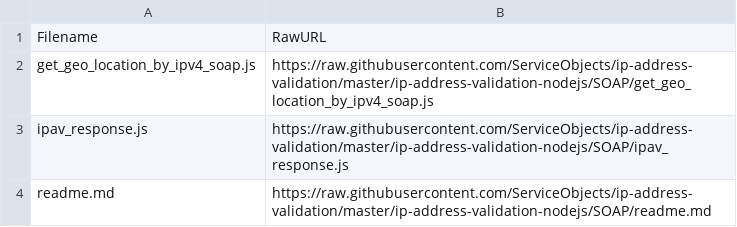
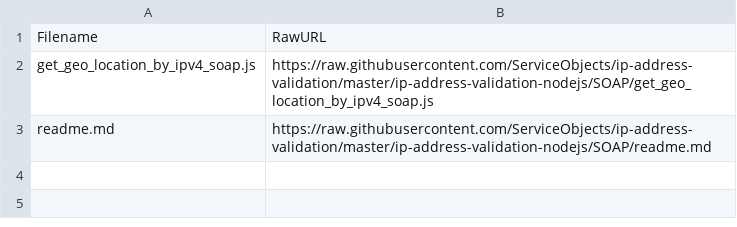
Before and after one commit to ServiceObjects/ip-address-validation, a CSV file: ip-address-validation-nodejs/SOAP/manifest.csv, drawn as a sheet.

Commit message:
Removed response class from SOAP on NodeJS

```diff
--- a/ip-address-validation-nodejs/SOAP/manifest.csv
+++ b/ip-address-validation-nodejs/SOAP/manifest.csv
@@ -2,3 +2,2 @@ Filename,RawURL
 get_geo_location_by_ipv4_soap.js,https://raw.githubusercontent.com/ServiceObjects/ip-address-validation/master/ip-address-validation-nodejs/SOAP/get_geo_location_by_ipv4_soap.js
-ipav_response.js,https://raw.githubusercontent.com/ServiceObjects/ip-address-validation/master/ip-address-validation-nodejs/SOAP/ipav_response.js
 readme.md,https://raw.githubusercontent.com/ServiceObjects/ip-address-validation/master/ip-address-validation-nodejs/SOAP/readme.md
```
Also changed, not shown: 2 other files.
